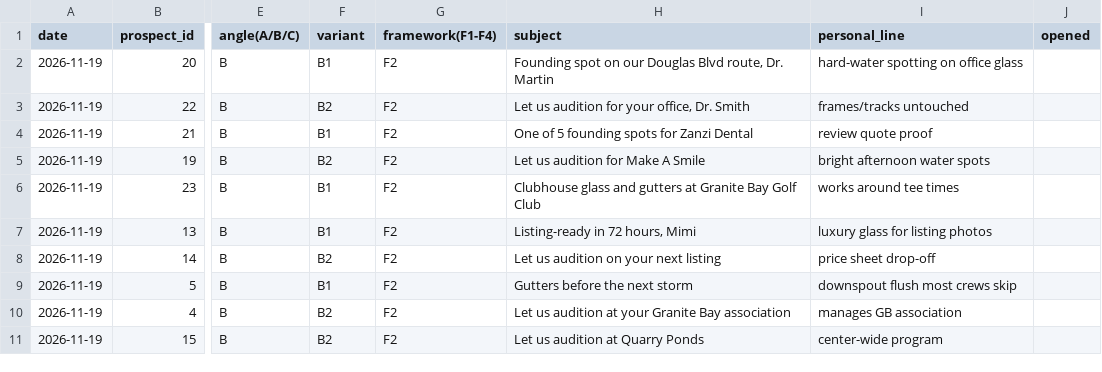
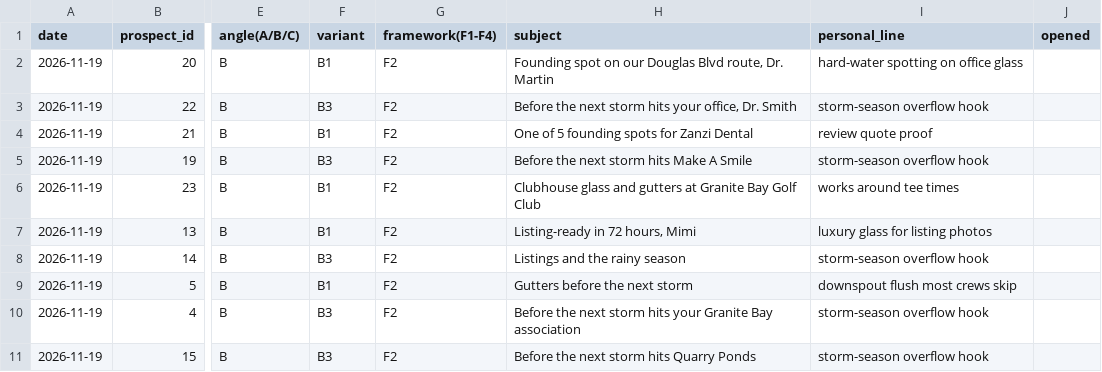
Before and after one commit to santanasuarez07-prog/flair-cleaning-co, a CSV file: marketing/outbound/cold-email-tests.csv, drawn as a sheet; only a part is shown, gaps mark what is left out; the diff names each change by its address in the sheet, - before the commit and + after, or states it on an @@ line.

```diff
--- a/marketing/outbound/cold-email-tests.csv
+++ b/marketing/outbound/cold-email-tests.csv
-F3 (variant): B2
+F3 (variant): B3
-H3 (subject): Let us audition for your office,…
+H3 (subject): Before the next storm hits your office,…
-I3 (personal_line): frames/tracks untouched
+I3 (personal_line): storm-season overflow hook
-F5 (variant): B2
+F5 (variant): B3
-H5 (subject): Let us audition for Make A Smile
+H5 (subject): Before the next storm hits Make A Smile
-I5 (personal_line): bright afternoon water spots
+I5 (personal_line): storm-season overflow hook
-F8 (variant): B2
+F8 (variant): B3
-H8 (subject): Let us audition on your next listing
+H8 (subject): Listings and the rainy season
-I8 (personal_line): price sheet drop-off
+I8 (personal_line): storm-season overflow hook
-F10:F11 (variant): B2
+F10:F11 (variant): B3
-H10 (subject): Let us audition at your Granite…
+H10 (subject): Before the next storm hits your Granite…
-I10 (personal_line): manages GB association
+I10 (personal_line): storm-season overflow hook
-H11 (subject): Let us audition at Quarry Ponds
+H11 (subject): Before the next storm hits Quarry Ponds
-I11 (personal_line): center-wide program
+I11 (personal_line): storm-season overflow hook
```
Also changed, not shown: 4 other files.
